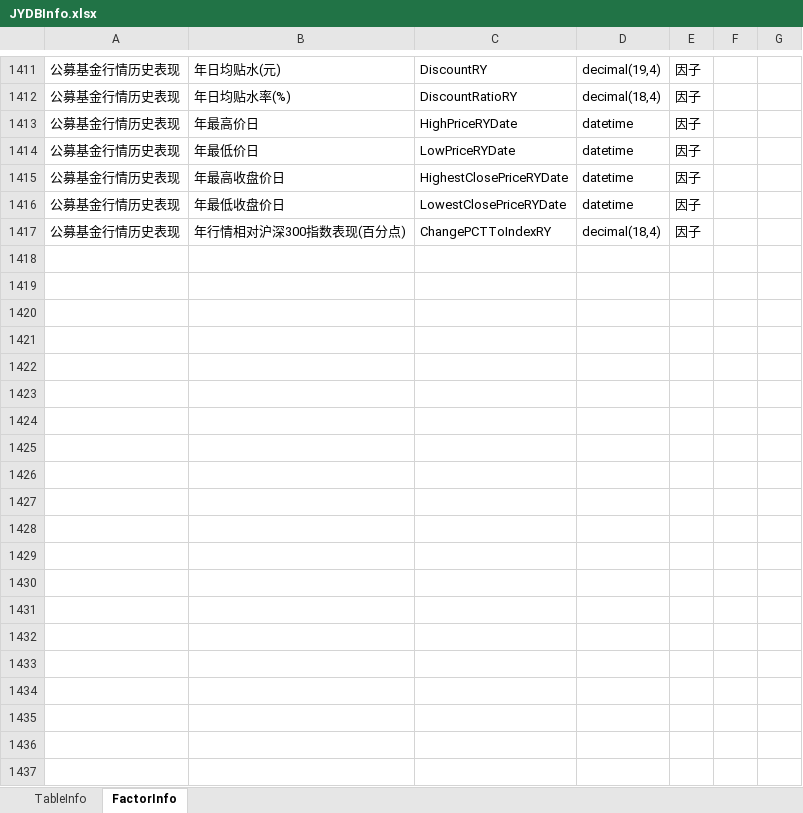
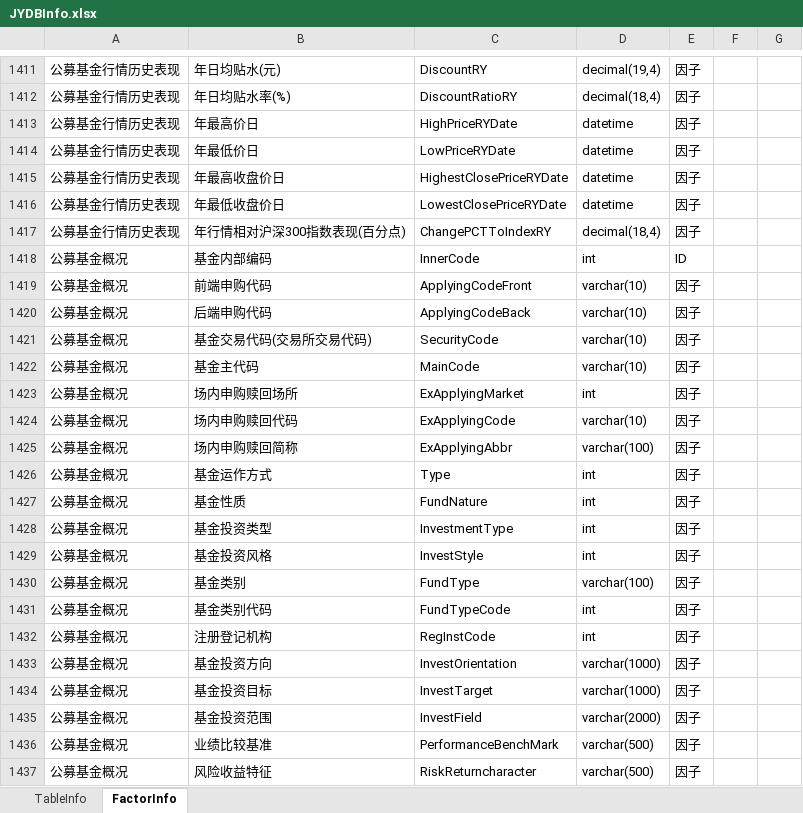
Before and after one commit to sn0wfree/QuantStudio, an Excel workbook: QuantStudio/Resource/JYDBInfo.xlsx, sheet FactorInfo, drawn as a sheet; only a part is shown, gaps mark what is left out; values as stored, in another font and other column widths than the file's, no borders; the diff covers the shown part only; the diff names each change by its address in the sheet, - before the commit and + after, or states it on an @@ line.

```diff
--- a/QuantStudio/Resource/JYDBInfo.xlsx (sheet FactorInfo)
+++ b/QuantStudio/Resource/JYDBInfo.xlsx (sheet FactorInfo)
+row 1418: 公募基金概况 | 基金内部编码 | InnerCode | int | ID
+row 1419: 公募基金概况 | 前端申购代码 | ApplyingCodeFront | varchar(10) | 因子
+row 1420: 公募基金概况 | 后端申购代码 | ApplyingCodeBack | varchar(10) | 因子
+row 1421: 公募基金概况 | 基金交易代码(交易所交易代码) | SecurityCode | varchar(10) | 因子
+row 1422: 公募基金概况 | 基金主代码 | MainCode | varchar(10) | 因子
+row 1423: 公募基金概况 | 场内申购赎回场所 | ExApplyingMarket | int | 因子
+row 1424: 公募基金概况 | 场内申购赎回代码 | ExApplyingCode | varchar(10) | 因子
+row 1425: 公募基金概况 | 场内申购赎回简称 | ExApplyingAbbr | varchar(100) | 因子
+row 1426: 公募基金概况 | 基金运作方式 | Type | int | 因子
+row 1427: 公募基金概况 | 基金性质 | FundNature | int | 因子
+row 1428: 公募基金概况 | 基金投资类型 | InvestmentType | int | 因子
+row 1429: 公募基金概况 | 基金投资风格 | InvestStyle | int | 因子
+row 1430: 公募基金概况 | 基金类别 | FundType | varchar(100) | 因子
+row 1431: 公募基金概况 | 基金类别代码 | FundTypeCode | int | 因子
+row 1432: 公募基金概况 | 注册登记机构 | RegInstCode | int | 因子
+row 1433: 公募基金概况 | 基金投资方向 | InvestOrientation | varchar(1000) | 因子
+row 1434: 公募基金概况 | 基金投资目标 | InvestTarget | varchar(1000) | 因子
+row 1435: 公募基金概况 | 基金投资范围 | InvestField | varchar(2000) | 因子
+row 1436: 公募基金概况 | 业绩比较基准 | PerformanceBenchMark | varchar(500) | 因子
+row 1437: 公募基金概况 | 风险收益特征 | RiskReturncharacter | varchar(500) | 因子
```
Also changed, not shown: 206 added rows and cell formats elsewhere in this sheet, sheet TableInfo, 8 other files.
